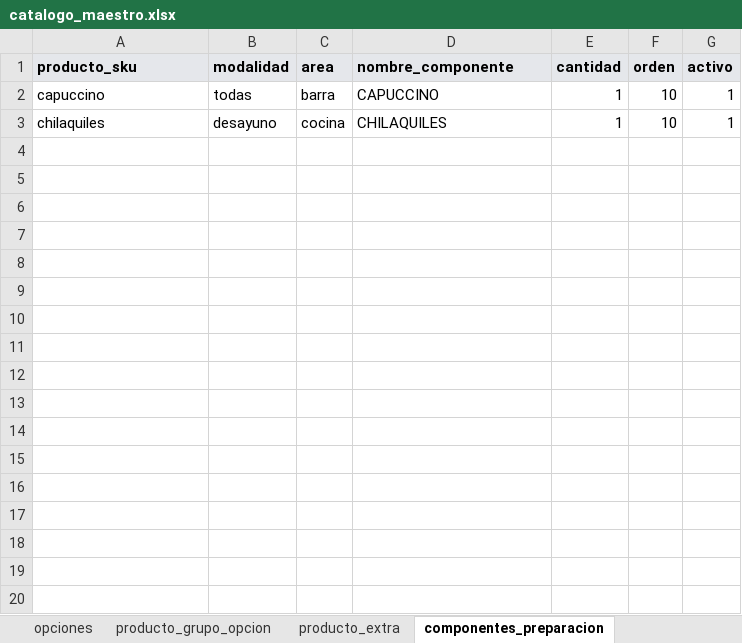
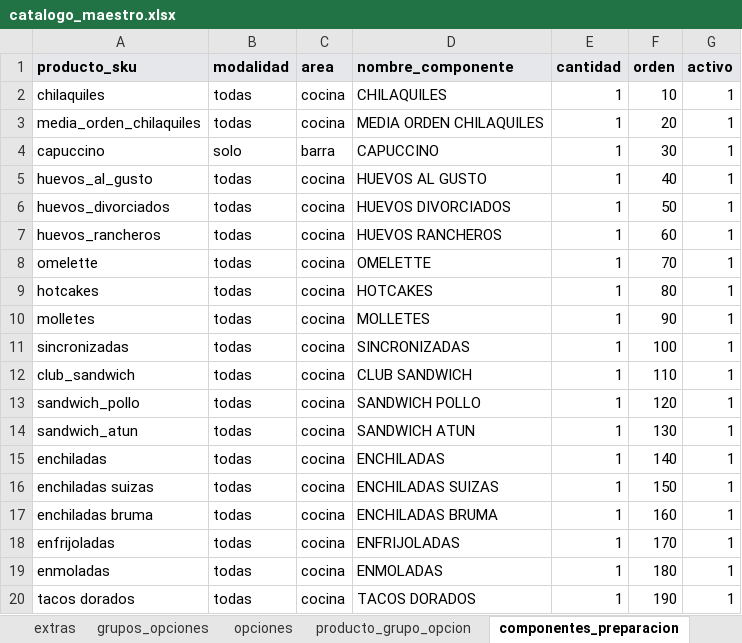
Before and after one commit to CRIMMANDE/cafeteria-pos, an Excel workbook: database/catalogos/catalogo_maestro.xlsx, sheet componentes_preparacion, drawn as a sheet; only a part is shown; values as stored, in another font and other column widths than the file's, no borders; removed rows and columns are numbered as before the commit, all else as after; the diff covers the shown part only; the diff names each change by its address in the sheet, - before the commit and + after, or states it on an @@ line.

```diff
--- a/database/catalogos/catalogo_maestro.xlsx (sheet componentes_preparacion)
+++ b/database/catalogos/catalogo_maestro.xlsx (sheet componentes_preparacion)
-sheet tab: producto_extra
-row 2: capuccino | todas | barra | CAPUCCINO | 1 | 10 | 1
-B2 (modalidad): desayuno
+B2 (modalidad): todas
+row 3: media_orden_chilaquiles | todas | cocina | MEDIA ORDEN CHILAQUILES | 1 | 20 | 1
+row 4: capuccino | solo | barra | CAPUCCINO | 1 | 30 | 1
+row 5: huevos_al_gusto | todas | cocina | HUEVOS AL GUSTO | 1 | 40 | 1
+row 6: huevos_divorciados | todas | cocina | HUEVOS DIVORCIADOS | 1 | 50 | 1
+row 7: huevos_rancheros | todas | cocina | HUEVOS RANCHEROS | 1 | 60 | 1
+row 8: omelette | todas | cocina | OMELETTE | 1 | 70 | 1
+row 9: hotcakes | todas | cocina | HOTCAKES | 1 | 80 | 1
+row 10: molletes | todas | cocina | MOLLETES | 1 | 90 | 1
+row 11: sincronizadas | todas | cocina | SINCRONIZADAS | 1 | 100 | 1
+row 12: club_sandwich | todas | cocina | CLUB SANDWICH | 1 | 110 | 1
+row 13: sandwich_pollo | todas | cocina | SANDWICH POLLO | 1 | 120 | 1
+row 14: sandwich_atun | todas | cocina | SANDWICH ATUN | 1 | 130 | 1
+row 15: enchiladas | todas | cocina | ENCHILADAS | 1 | 140 | 1
+row 16: enchiladas suizas | todas | cocina | ENCHILADAS SUIZAS | 1 | 150 | 1
+row 17: enchiladas bruma | todas | cocina | ENCHILADAS BRUMA | 1 | 160 | 1
+row 18: enfrijoladas | todas | cocina | ENFRIJOLADAS | 1 | 170 | 1
+row 19: enmoladas | todas | cocina | ENMOLADAS | 1 | 180 | 1
+row 20: tacos dorados | todas | cocina | TACOS DORADOS | 1 | 190 | 1
```
Also changed, not shown: 32 added rows elsewhere in this sheet, sheet productos, sheet opciones, sheet grupos_opciones, sheet producto_grupo_opcion, sheet extras, sheet categorias, 1 more sheet, 4 other files.
